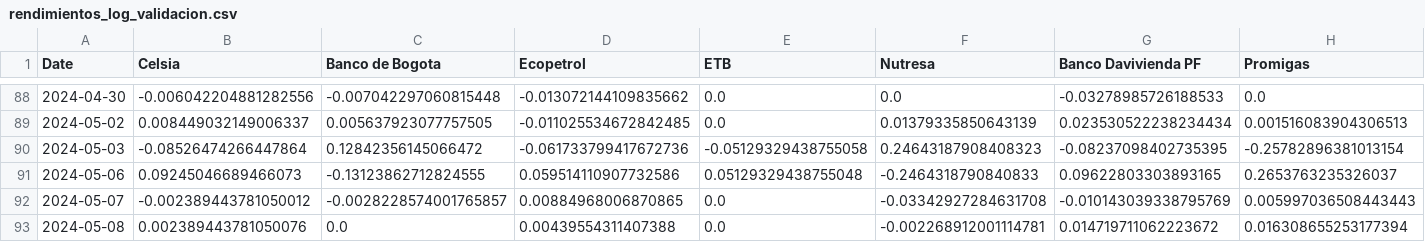
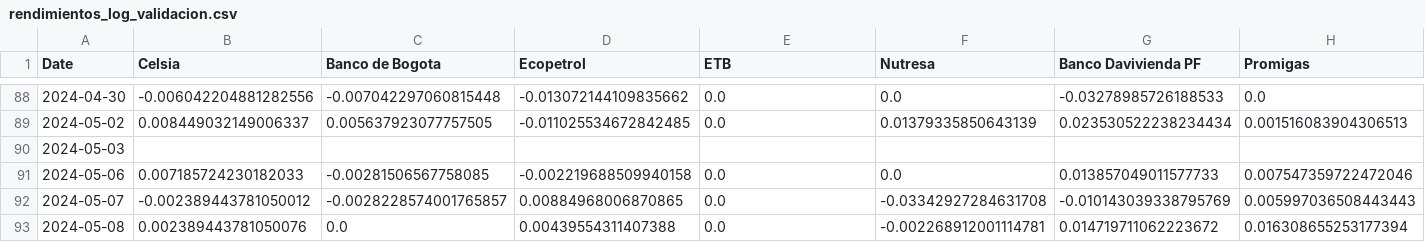
Before and after one commit to juandavidroa06/Proyecto-Econometr-a, a CSV file: datos/particiones/rendimientos_log_validacion.csv, drawn as a sheet; only a part is shown, gaps mark what is left out; the diff covers the shown part only; the diff names each change by its address in the sheet, - before the commit and + after, or states it on an @@ line.

```diff
--- a/datos/particiones/rendimientos_log_validacion.csv
+++ b/datos/particiones/rendimientos_log_validacion.csv
-B90 (Celsia): -0.08526474266447864
+B90 (Celsia): (empty)
-C90 (Banco de Bogota): 0.12842356145066472
+C90 (Banco de Bogota): (empty)
-D90 (Ecopetrol): -0.061733799417672736
+D90 (Ecopetrol): (empty)
-E90 (ETB): -0.05129329438755058
+E90 (ETB): (empty)
-F90 (Nutresa): 0.24643187908408323
+F90 (Nutresa): (empty)
-G90 (Banco Davivienda PF): -0.08237098402735395
+G90 (Banco Davivienda PF): (empty)
-H90 (Promigas): -0.25782896381013154
+H90 (Promigas): (empty)
-B91 (Celsia): 0.09245046689466073
+B91 (Celsia): 0.007185724230182033
-C91 (Banco de Bogota): -0.13123862712824555
+C91 (Banco de Bogota): -0.00281506567758085
-D91 (Ecopetrol): 0.059514110907732586
+D91 (Ecopetrol): -0.002219688509940158
-E91 (ETB): 0.05129329438755048
+E91 (ETB): 0.0
-F91 (Nutresa): -0.2464318790840833
+F91 (Nutresa): 0.0
-G91 (Banco Davivienda PF): 0.09622803303893165
+G91 (Banco Davivienda PF): 0.013857049011577733
-H91 (Promigas): 0.2653763235326037
+H91 (Promigas): 0.007547359722472046
```
Also changed, not shown: 4 edited cells elsewhere in this file, datos/procesados/rendimientos_log.csv, datos/procesados/rendimientos_simples.csv, 28 other files.
